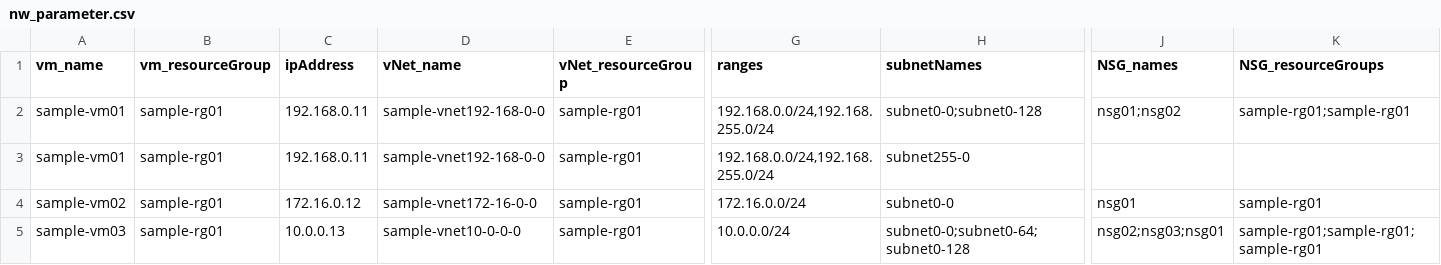
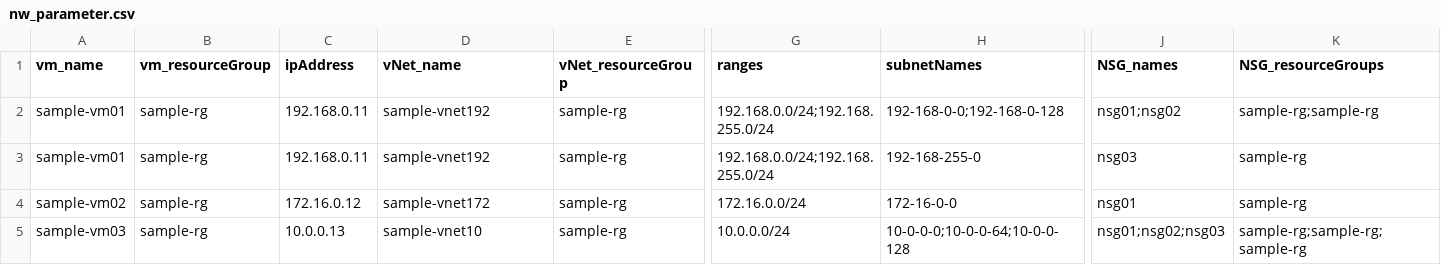
Before and after one commit to cocoojbs/AzureIaaSdeployPSscript, a CSV file: csv/sample/nw_parameter.csv, drawn as a sheet; only a part is shown, gaps mark what is left out; the diff names each change by its address in the sheet, - before the commit and + after, or states it on an @@ line.

```diff
--- a/csv/sample/nw_parameter.csv
+++ b/csv/sample/nw_parameter.csv
-B2:B5 (vm_resourceGroup): sample-rg01
+B2:B5 (vm_resourceGroup): sample-rg
-D2:D3 (vNet_name): sample-vnet192-168-0-0
+D2:D3 (vNet_name): sample-vnet192
-E2:E5 (vNet_resourceGroup): sample-rg01
+E2:E5 (vNet_resourceGroup): sample-rg
-G2:G3 (ranges): 192.168.0.0/24,192.168.255.0/24
+G2:G3 (ranges): 192.168.0.0/24;192.168.255.0/24
-H2 (subnetNames): subnet0-0;subnet0-128
+H2 (subnetNames): 192-168-0-0;192-168-0-128
-K2 (NSG_resourceGroups): sample-rg01;sample-rg01
+K2 (NSG_resourceGroups): sample-rg;sample-rg
-H3 (subnetNames): subnet255-0
+H3 (subnetNames): 192-168-255-0
-J3 (NSG_names): (empty)
+J3 (NSG_names): nsg03
-K3 (NSG_resourceGroups): (empty)
+K3 (NSG_resourceGroups): sample-rg
-D4 (vNet_name): sample-vnet172-16-0-0
+D4 (vNet_name): sample-vnet172
-H4 (subnetNames): subnet0-0
+H4 (subnetNames): 172-16-0-0
-K4 (NSG_resourceGroups): sample-rg01
+K4 (NSG_resourceGroups): sample-rg
-D5 (vNet_name): sample-vnet10-0-0-0
+D5 (vNet_name): sample-vnet10
-H5 (subnetNames): subnet0-0;subnet0-64;subnet0-128
+H5 (subnetNames): 10-0-0-0;10-0-0-64;10-0-0-128
-J5 (NSG_names): nsg02;nsg03;nsg01
+J5 (NSG_names): nsg01;nsg02;nsg03
-K5 (NSG_resourceGroups): sample-rg01;sample-rg01;sample-rg01
+K5 (NSG_resourceGroups): sample-rg;sample-rg;sample-rg
```
Also changed, not shown: csv/sample/backup_parameter.csv, csv/sample/nsg_parameter.csv, 10 other files.
